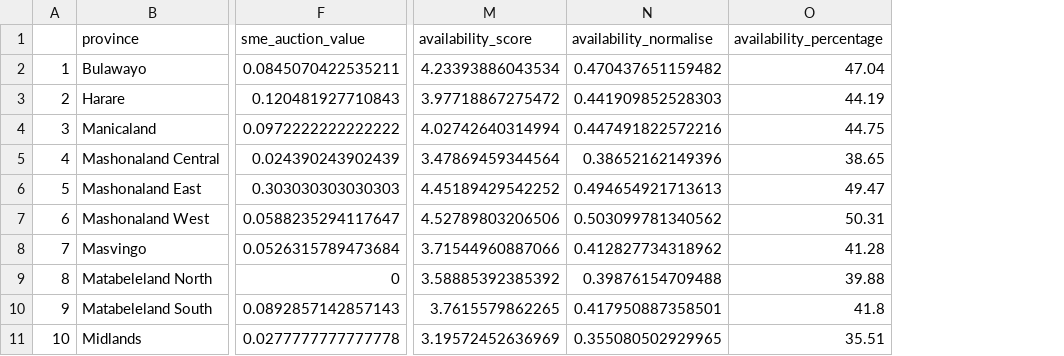
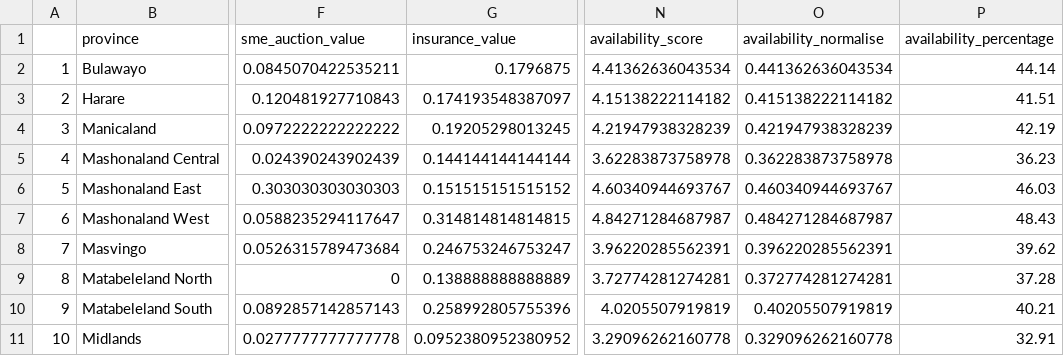
Before and after one commit to beks99/SIVIOgit, a CSV file: availability_criteria.csv, drawn as a sheet; only a part is shown, gaps mark what is left out; addresses are those after the commit; the diff names each change by its address in the sheet, - before the commit and + after, or states it on an @@ line.

Commit message:
update availability data

```diff
--- a/availability_criteria.csv
+++ b/availability_criteria.csv
+column G (insurance_value), rows 2-11: 0.1796875 | 0.174193548387097 | 0.19205298013245 | 0.144144144144144 | 0.151515151515152 | 0.314814814814815 | 0.246753246753247 | 0.138888888888889 | 0.258992805755396 | 0.0952380952380952
-N2 (availability_score): 4.23393886043534
+N2 (availability_score): 4.41362636043534
-O2 (availability_normalise): 0.470437651159482
+O2 (availability_normalise): 0.441362636043534
-P2 (availability_percentage): 47.04
+P2 (availability_percentage): 44.14
-N3 (availability_score): 3.97718867275472
+N3 (availability_score): 4.15138222114182
-O3 (availability_normalise): 0.441909852528303
+O3 (availability_normalise): 0.415138222114182
-P3 (availability_percentage): 44.19
+P3 (availability_percentage): 41.51
-N4 (availability_score): 4.02742640314994
+N4 (availability_score): 4.21947938328239
-O4 (availability_normalise): 0.447491822572216
+O4 (availability_normalise): 0.421947938328239
-P4 (availability_percentage): 44.75
+P4 (availability_percentage): 42.19
-N5 (availability_score): 3.47869459344564
+N5 (availability_score): 3.62283873758978
-O5 (availability_normalise): 0.38652162149396
+O5 (availability_normalise): 0.362283873758978
-P5 (availability_percentage): 38.65
+P5 (availability_percentage): 36.23
-N6 (availability_score): 4.45189429542252
+N6 (availability_score): 4.60340944693767
-O6 (availability_normalise): 0.494654921713613
+O6 (availability_normalise): 0.460340944693767
-P6 (availability_percentage): 49.47
+P6 (availability_percentage): 46.03
-N7 (availability_score): 4.52789803206506
+N7 (availability_score): 4.84271284687987
-O7 (availability_normalise): 0.503099781340562
+O7 (availability_normalise): 0.484271284687987
-P7 (availability_percentage): 50.31
+P7 (availability_percentage): 48.43
-N8 (availability_score): 3.71544960887066
+N8 (availability_score): 3.96220285562391
-O8 (availability_normalise): 0.412827734318962
+O8 (availability_normalise): 0.396220285562391
-P8 (availability_percentage): 41.28
+P8 (availability_percentage): 39.62
-N9 (availability_score): 3.58885392385392
+N9 (availability_score): 3.72774281274281
-O9 (availability_normalise): 0.39876154709488
+O9 (availability_normalise): 0.372774281274281
-P9 (availability_percentage): 39.88
+P9 (availability_percentage): 37.28
-N10 (availability_score): 3.7615579862265
+N10 (availability_score): 4.0205507919819
-O10 (availability_normalise): 0.417950887358501
+O10 (availability_normalise): 0.40205507919819
-P10 (availability_percentage): 41.8
+P10 (availability_percentage): 40.21
-N11 (availability_score): 3.19572452636969
+N11 (availability_score): 3.29096262160778
-O11 (availability_normalise): 0.355080502929965
+O11 (availability_normalise): 0.329096262160778
-P11 (availability_percentage): 35.51
+P11 (availability_percentage): 32.91
```
Also changed, not shown: 2 other files.
